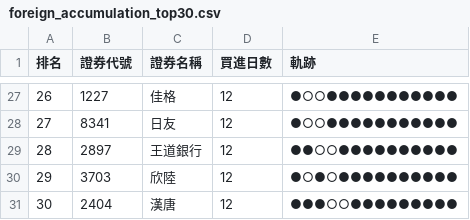
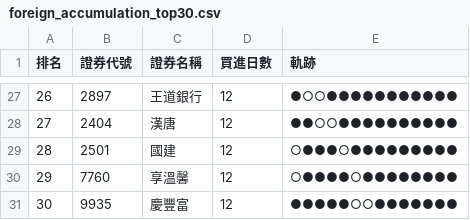
Before and after one commit to SongChiChuang/tw-stock-flow, a CSV file: reports/accumulation/foreign_accumulation_top30.csv, drawn as a sheet; only a part is shown, gaps mark what is left out; the diff covers the shown part only.

```diff
--- a/reports/accumulation/foreign_accumulation_top30.csv
+++ b/reports/accumulation/foreign_accumulation_top30.csv
@@ -27,5 +27,5 @@
-26,1227,佳格,12,●○○●●●●●●●●●●●
-27,8341,日友,12,●○○●●●●●●●●●●●
-28,2897,王道銀行,12,●●○○●●●●●●●●●●
-29,3703,欣陸,12,●○●○●●●●●●●●●●
-30,2404,漢唐,12,●●●○○●●●●●●●●●
+26,2897,王道銀行,12,●○○●●●●●●●●●●●
+27,2404,漢唐,12,●●○○●●●●●●●●●●
+28,2501,國建,12,○●●●○●●●●●●●●●
+29,7760,享溫馨,12,○●●●●○●●●●●●●●
+30,9935,慶豐富,12,●●●●●○○●●●●●●●
```
Also changed, not shown: 68 edited cells elsewhere in this file, reports/streak/foreign_streak_top30.csv, 7 other files.
